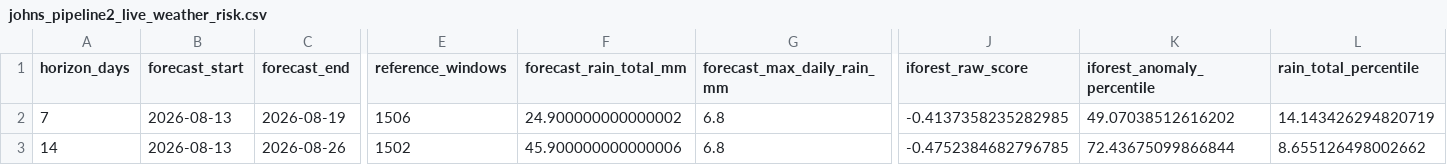
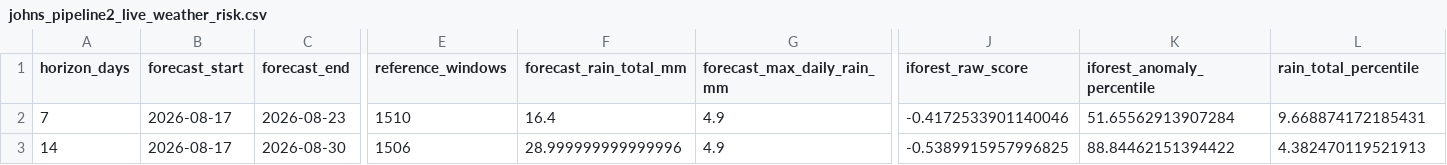
Before and after one commit to ADITHYANKG/statistical-models, a CSV file: johns/08_demand_surge_warning/johns_pipeline2_live_weather_risk.csv, drawn as a sheet; only a part is shown, gaps mark what is left out; the diff covers the shown part only; the diff names each change by its address in the sheet, - before the commit and + after, or states it on an @@ line.

```diff
--- a/johns/08_demand_surge_warning/johns_pipeline2_live_weather_risk.csv
+++ b/johns/08_demand_surge_warning/johns_pipeline2_live_weather_risk.csv
-B2:B3 (forecast_start): 2026-08-13
+B2:B3 (forecast_start): 2026-08-17
-C2 (forecast_end): 2026-08-19
+C2 (forecast_end): 2026-08-23
-E2 (reference_windows): 1506
+E2 (reference_windows): 1510
-F2 (forecast_rain_total_mm): 24.900000000000002
+F2 (forecast_rain_total_mm): 16.4
-G2:G3 (forecast_max_daily_rain_mm): 6.8
+G2:G3 (forecast_max_daily_rain_mm): 4.9
-J2 (iforest_raw_score): -0.4137358235282985
+J2 (iforest_raw_score): -0.4172533901140046
-K2 (iforest_anomaly_percentile): 49.07038512616202
+K2 (iforest_anomaly_percentile): 51.65562913907284
-L2 (rain_total_percentile): 14.143426294820719
+L2 (rain_total_percentile): 9.668874172185431
-C3 (forecast_end): 2026-08-26
+C3 (forecast_end): 2026-08-30
-E3 (reference_windows): 1502
+E3 (reference_windows): 1506
-F3 (forecast_rain_total_mm): 45.900000000000006
+F3 (forecast_rain_total_mm): 28.999999999999996
-J3 (iforest_raw_score): -0.4752384682796785
+J3 (iforest_raw_score): -0.5389915957996825
-K3 (iforest_anomaly_percentile): 72.43675099866844
+K3 (iforest_anomaly_percentile): 88.84462151394422
-L3 (rain_total_percentile): 8.655126498002662
+L3 (rain_total_percentile): 4.382470119521913
```
Also changed, not shown: 4 edited cells elsewhere in this file, johns/08_demand_surge_warning/johns_pipeline2_seasonal_rain_percentiles.csv, johns/08_demand_surge_warning/johns_pipeline2_top_historical_weather_anomalies.csv, 28 other files.
